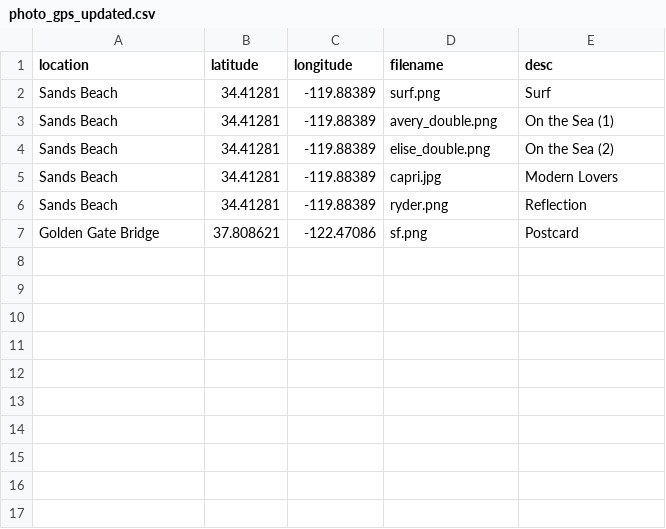
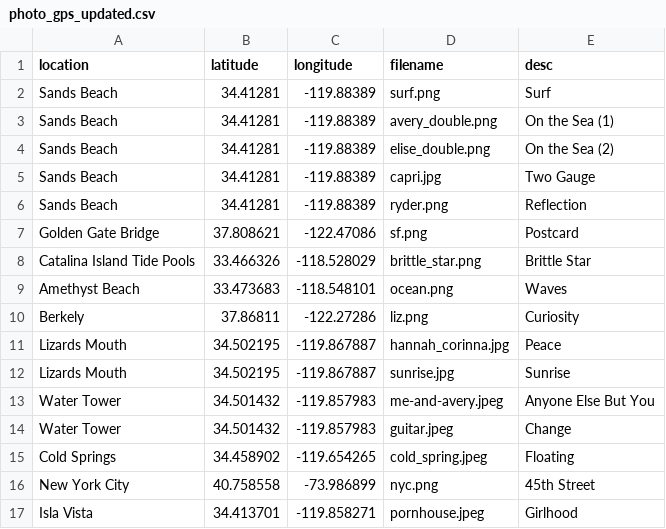
Before and after one commit to eliseclafreniere/eliseclafreniere.github.io, a CSV file: data/photo_gps_updated.csv, drawn as a sheet.

```diff
--- a/data/photo_gps_updated.csv
+++ b/data/photo_gps_updated.csv
@@ -4,4 +4,14 @@ Sands Beach,34.41281,-119.88389,avery_double.png,On the Sea (1)
 Sands Beach,34.41281,-119.88389,elise_double.png,On the Sea (2)
-Sands Beach,34.41281,-119.88389,capri.jpg,Modern Lovers
+Sands Beach,34.41281,-119.88389,capri.jpg,Two Gauge
 Sands Beach,34.41281,-119.88389,ryder.png,Reflection
 Golden Gate Bridge,37.808621,-122.47086,sf.png,Postcard
+Catalina Island Tide Pools,33.466326,-118.528029,brittle_star.png,Brittle Star
+Amethyst Beach,33.473683,-118.548101,ocean.png,Waves
+Berkely,37.86811,-122.27286,liz.png,Curiosity
+Lizards Mouth ,34.502195,-119.867887,hannah_corinna.jpg,Peace
+Lizards Mouth ,34.502195,-119.867887,sunrise.jpg,Sunrise
+Water Tower,34.501432,-119.857983,me-and-avery.jpeg,Anyone Else But You
+Water Tower,34.501432,-119.857983,guitar.jpeg,Change
+Cold Springs,34.458902,-119.654265,cold_spring.jpeg,Floating
+New York City,40.758558,-73.986899,nyc.png,45th Street
+Isla Vista,34.413701,-119.858271,pornhouse.jpeg,Girlhood
```
Also changed, not shown: 18 other files.
